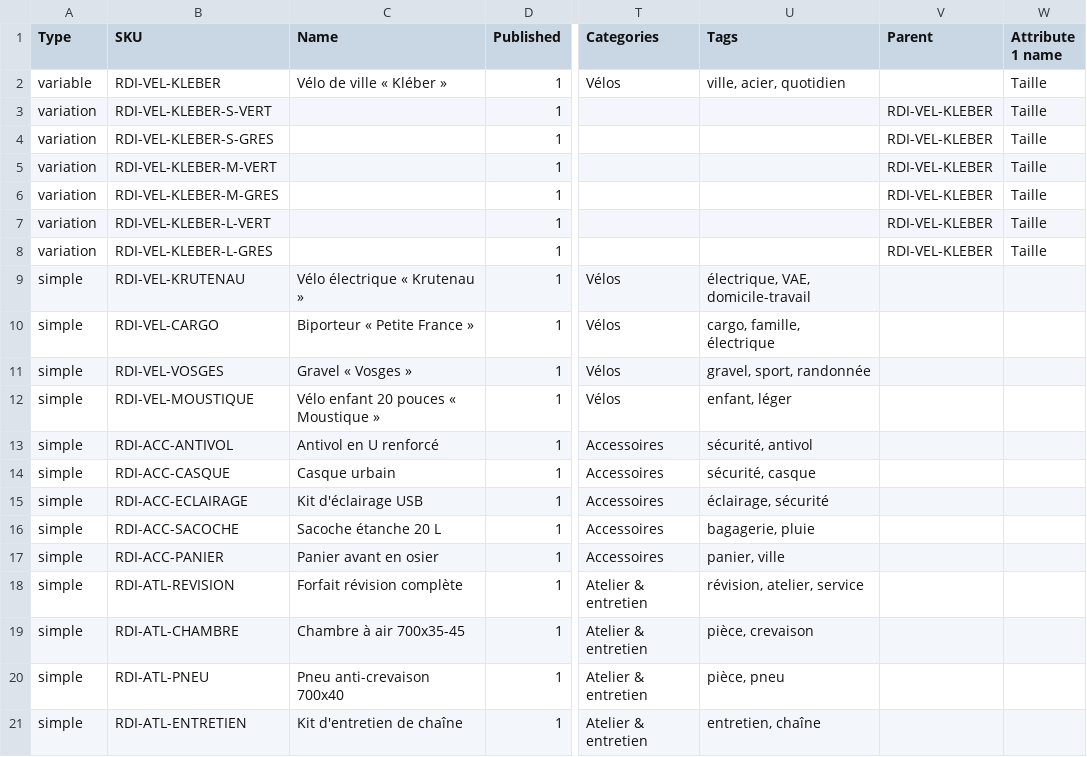
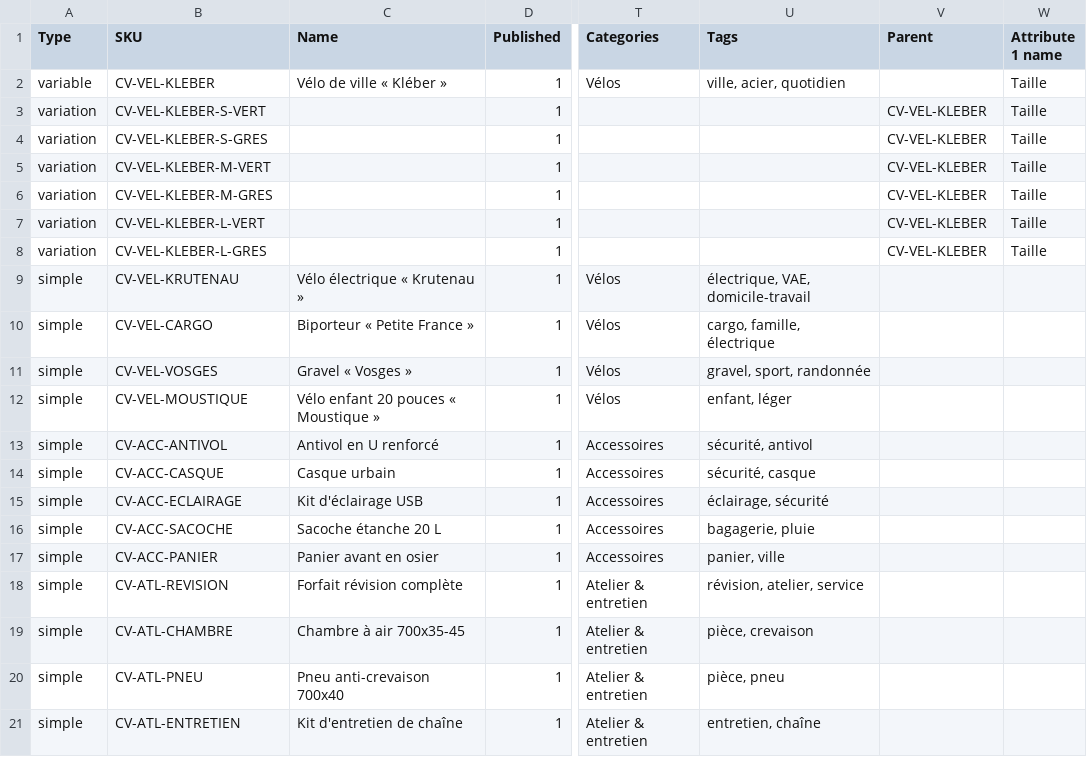
Before and after one commit to Bestruck/Culture-velib, a CSV file: catalogue/produits.csv, drawn as a sheet; only a part is shown, gaps mark what is left out; the diff names each change by its address in the sheet, - before the commit and + after, or states it on an @@ line.

```diff
--- a/catalogue/produits.csv
+++ b/catalogue/produits.csv
-B2 (SKU): RDI-VEL-KLEBER
+B2 (SKU): CV-VEL-KLEBER
-B3 (SKU): RDI-VEL-KLEBER-S-VERT
+B3 (SKU): CV-VEL-KLEBER-S-VERT
-V3:V8 (Parent): RDI-VEL-KLEBER
+V3:V8 (Parent): CV-VEL-KLEBER
-B4 (SKU): RDI-VEL-KLEBER-S-GRES
+B4 (SKU): CV-VEL-KLEBER-S-GRES
-B5 (SKU): RDI-VEL-KLEBER-M-VERT
+B5 (SKU): CV-VEL-KLEBER-M-VERT
-B6 (SKU): RDI-VEL-KLEBER-M-GRES
+B6 (SKU): CV-VEL-KLEBER-M-GRES
-B7 (SKU): RDI-VEL-KLEBER-L-VERT
+B7 (SKU): CV-VEL-KLEBER-L-VERT
-B8 (SKU): RDI-VEL-KLEBER-L-GRES
+B8 (SKU): CV-VEL-KLEBER-L-GRES
-B9 (SKU): RDI-VEL-KRUTENAU
+B9 (SKU): CV-VEL-KRUTENAU
-B10 (SKU): RDI-VEL-CARGO
+B10 (SKU): CV-VEL-CARGO
-B11 (SKU): RDI-VEL-VOSGES
+B11 (SKU): CV-VEL-VOSGES
-B12 (SKU): RDI-VEL-MOUSTIQUE
+B12 (SKU): CV-VEL-MOUSTIQUE
-B13 (SKU): RDI-ACC-ANTIVOL
+B13 (SKU): CV-ACC-ANTIVOL
-B14 (SKU): RDI-ACC-CASQUE
+B14 (SKU): CV-ACC-CASQUE
-B15 (SKU): RDI-ACC-ECLAIRAGE
+B15 (SKU): CV-ACC-ECLAIRAGE
-B16 (SKU): RDI-ACC-SACOCHE
+B16 (SKU): CV-ACC-SACOCHE
-B17 (SKU): RDI-ACC-PANIER
+B17 (SKU): CV-ACC-PANIER
-B18 (SKU): RDI-ATL-REVISION
+B18 (SKU): CV-ATL-REVISION
-B19 (SKU): RDI-ATL-CHAMBRE
+B19 (SKU): CV-ATL-CHAMBRE
-B20 (SKU): RDI-ATL-PNEU
+B20 (SKU): CV-ATL-PNEU
-B21 (SKU): RDI-ATL-ENTRETIEN
+B21 (SKU): CV-ATL-ENTRETIEN
```
Also changed, not shown: catalogue/images/sources.csv, 6 other files.
